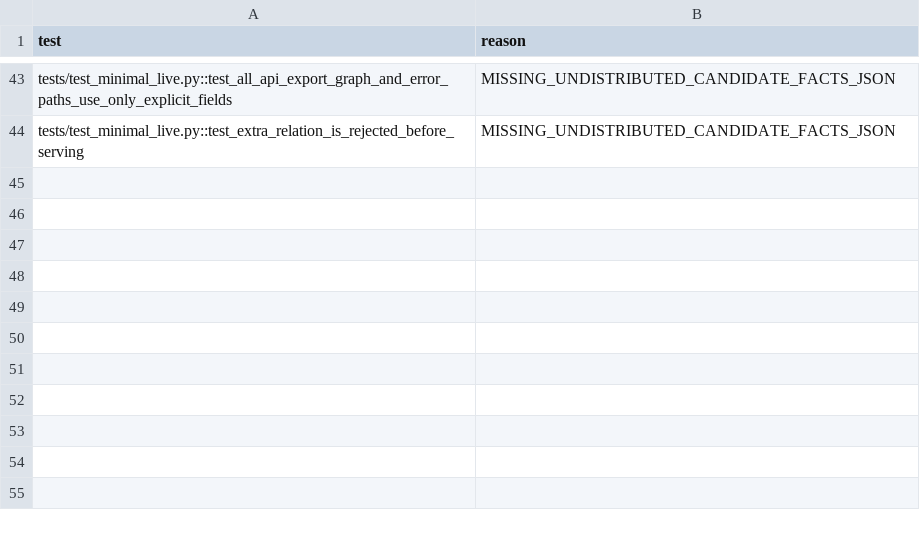
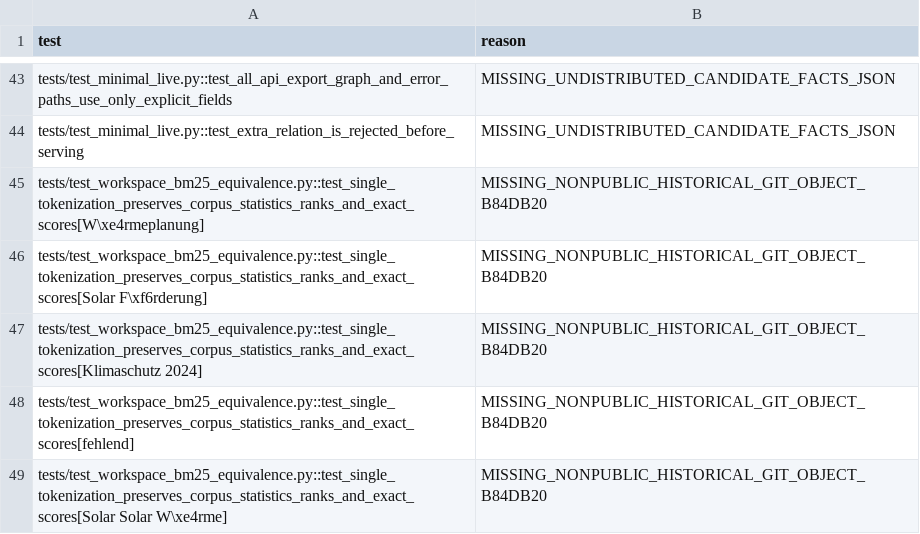
Before and after one commit to Sven-Lutz/Klima_GraphRAG, a TSV file: docs/research/PUBLIC_TEST_EXCLUSIONS.tsv, drawn as a sheet; only a part is shown, gaps mark what is left out; the diff names each change by its address in the sheet, - before the commit and + after, or states it on an @@ line.

Commit message:
Keep public replay independent of private history and report current adapter availability

```diff
--- a/docs/research/PUBLIC_TEST_EXCLUSIONS.tsv
+++ b/docs/research/PUBLIC_TEST_EXCLUSIONS.tsv
+row 45: tests/test_workspace_bm25_equivalence.py::test_single_tokenization_preserves_corpus_statistics_ranks_and_exact_scores[W\xe4rmeplanung] | MISSING_NONPUBLIC_HISTORICAL_GIT_OBJECT_B84DB20
+row 46: tests/test_workspace_bm25_equivalence.py::test_single_tokenization_preserves_corpus_statistics_ranks_and_exact_scores[Solar F\xf6rderung] | MISSING_NONPUBLIC_HISTORICAL_GIT_OBJECT_B84DB20
+row 47: tests/test_workspace_bm25_equivalence.py::test_single_tokenization_preserves_corpus_statistics_ranks_and_exact_scores[Klimaschutz 2024] | MISSING_NONPUBLIC_HISTORICAL_GIT_OBJECT_B84DB20
+row 48: tests/test_workspace_bm25_equivalence.py::test_single_tokenization_preserves_corpus_statistics_ranks_and_exact_scores[fehlend] | MISSING_NONPUBLIC_HISTORICAL_GIT_OBJECT_B84DB20
+row 49: tests/test_workspace_bm25_equivalence.py::test_single_tokenization_preserves_corpus_statistics_ranks_and_exact_scores[Solar Solar W\xe4rme] | MISSING_NONPUBLIC_HISTORICAL_GIT_OBJECT_B84DB20
```
Also changed, not shown: 3 other files.
